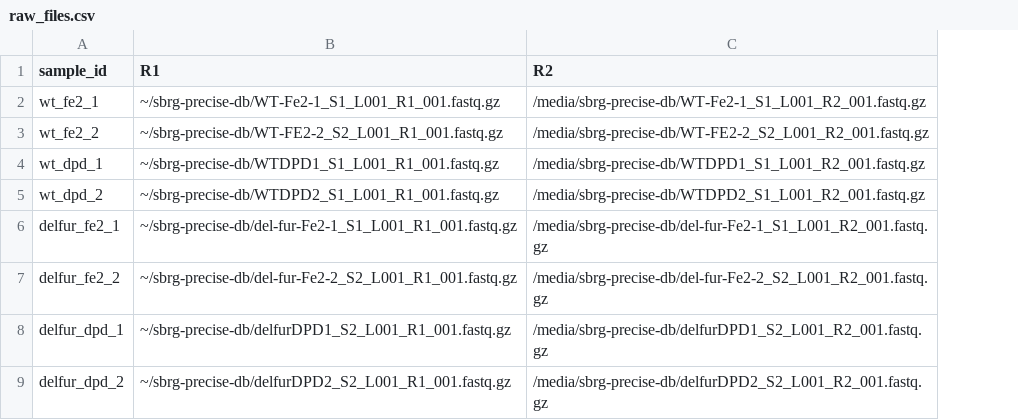
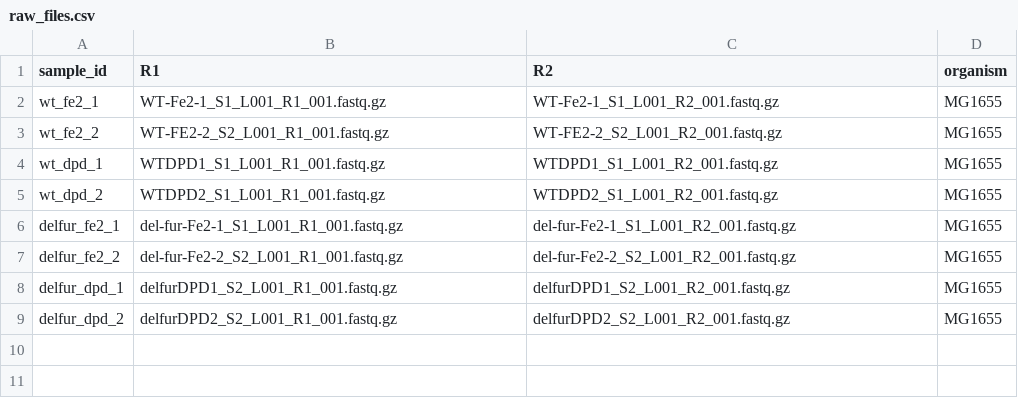
Before and after one commit to sapoudel/SciData_RNAseq_Workflow, a CSV file: example/raw_files.csv, drawn as a sheet; the diff names each change by its address in the sheet, - before the commit and + after, or states it on an @@ line.

Commit message:
Example pipeline finalized

```diff
--- a/example/raw_files.csv
+++ b/example/raw_files.csv
+column D (organism), rows 2-9: all MG1655
-B2 (R1): ~/sbrg-precise-db/WT-Fe2-1_S1_L001_R1_001.fastq.gz
+B2 (R1): WT-Fe2-1_S1_L001_R1_001.fastq.gz
-C2 (R2): /media/sbrg-precise-db/WT-Fe2-1_S1_L001_R2_001.fastq.gz
+C2 (R2): WT-Fe2-1_S1_L001_R2_001.fastq.gz
-B3 (R1): ~/sbrg-precise-db/WT-FE2-2_S2_L001_R1_001.fastq.gz
+B3 (R1): WT-FE2-2_S2_L001_R1_001.fastq.gz
-C3 (R2): /media/sbrg-precise-db/WT-FE2-2_S2_L001_R2_001.fastq.gz
+C3 (R2): WT-FE2-2_S2_L001_R2_001.fastq.gz
-B4 (R1): ~/sbrg-precise-db/WTDPD1_S1_L001_R1_001.fastq.gz
+B4 (R1): WTDPD1_S1_L001_R1_001.fastq.gz
-C4 (R2): /media/sbrg-precise-db/WTDPD1_S1_L001_R2_001.fastq.gz
+C4 (R2): WTDPD1_S1_L001_R2_001.fastq.gz
-B5 (R1): ~/sbrg-precise-db/WTDPD2_S1_L001_R1_001.fastq.gz
+B5 (R1): WTDPD2_S1_L001_R1_001.fastq.gz
-C5 (R2): /media/sbrg-precise-db/WTDPD2_S1_L001_R2_001.fastq.gz
+C5 (R2): WTDPD2_S1_L001_R2_001.fastq.gz
-B6 (R1): ~/sbrg-precise-db/del-fur-Fe2-1_S1_L001_R1_001.fastq.gz
+B6 (R1): del-fur-Fe2-1_S1_L001_R1_001.fastq.gz
-C6 (R2): /media/sbrg-precise-db/del-fur-Fe2-1_S1_L001_R2_001.fastq.gz
+C6 (R2): del-fur-Fe2-1_S1_L001_R2_001.fastq.gz
-B7 (R1): ~/sbrg-precise-db/del-fur-Fe2-2_S2_L001_R1_001.fastq.gz
+B7 (R1): del-fur-Fe2-2_S2_L001_R1_001.fastq.gz
-C7 (R2): /media/sbrg-precise-db/del-fur-Fe2-2_S2_L001_R2_001.fastq.gz
+C7 (R2): del-fur-Fe2-2_S2_L001_R2_001.fastq.gz
-B8 (R1): ~/sbrg-precise-db/delfurDPD1_S2_L001_R1_001.fastq.gz
+B8 (R1): delfurDPD1_S2_L001_R1_001.fastq.gz
-C8 (R2): /media/sbrg-precise-db/delfurDPD1_S2_L001_R2_001.fastq.gz
+C8 (R2): delfurDPD1_S2_L001_R2_001.fastq.gz
-B9 (R1): ~/sbrg-precise-db/delfurDPD2_S2_L001_R1_001.fastq.gz
+B9 (R1): delfurDPD2_S2_L001_R1_001.fastq.gz
-C9 (R2): /media/sbrg-precise-db/delfurDPD2_S2_L001_R2_001.fastq.gz
+C9 (R2): delfurDPD2_S2_L001_R2_001.fastq.gz
```
Also changed, not shown: example/metadata.csv, 29 other files.
